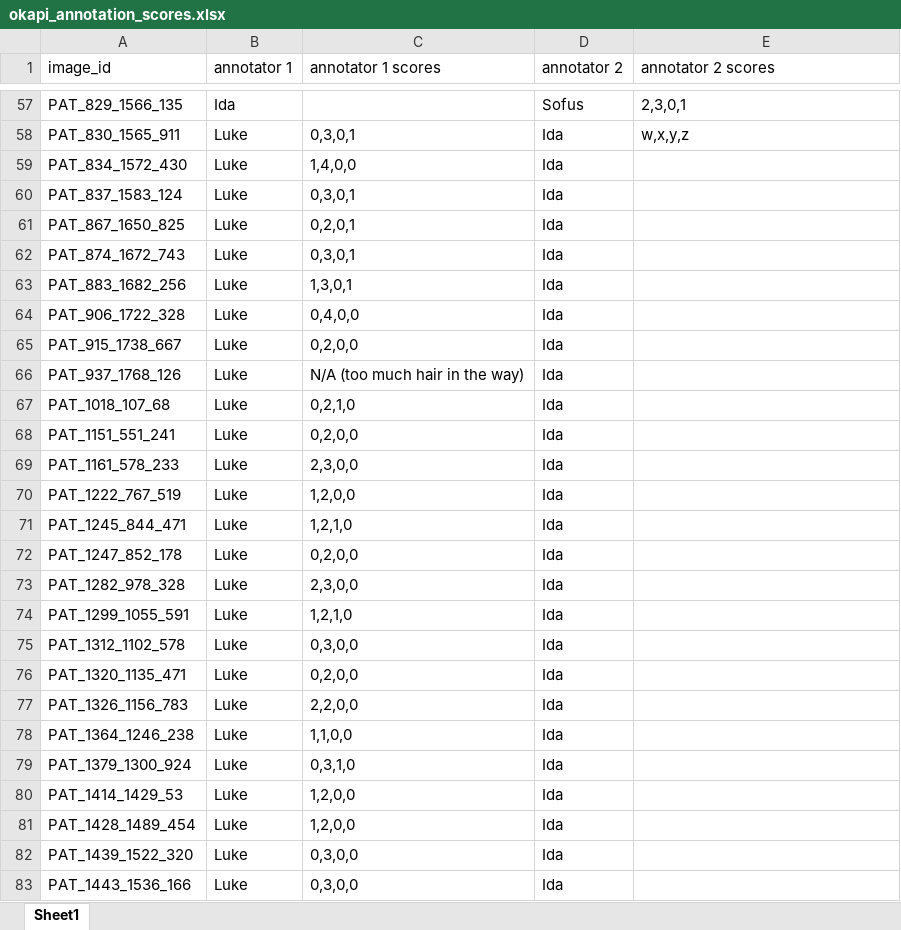
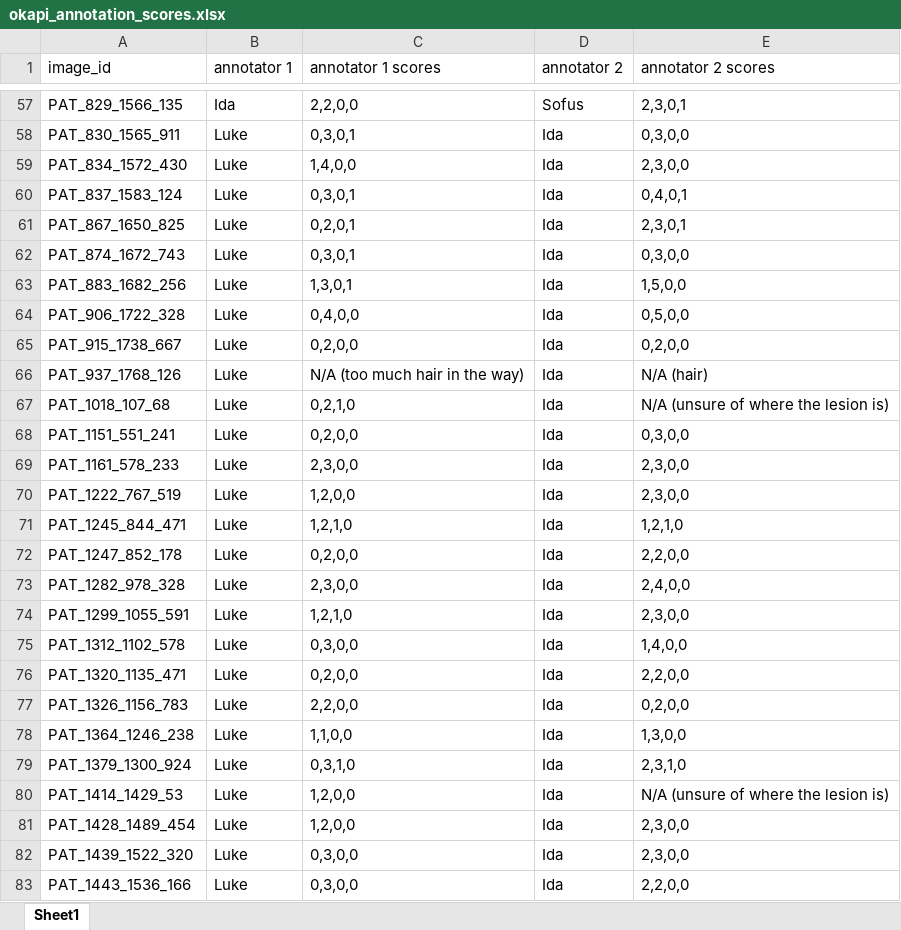
Before and after one commit to ThomasBroholtKnudsen/ProjectsinDataScience2024, an Excel workbook: okapi_annotation_scores.xlsx, sheet Sheet1, drawn as a sheet; only a part is shown, gaps mark what is left out; values as stored, in another font and other column widths than the file's, no borders; the diff covers the shown part only; the diff names each change by its address in the sheet, - before the commit and + after, or states it on an @@ line.

Commit message:
Update okapi_annotation_scores.xlsx

```diff
--- a/okapi_annotation_scores.xlsx (sheet Sheet1)
+++ b/okapi_annotation_scores.xlsx (sheet Sheet1)
-C57 (annotator 1 scores): (empty)
+C57 (annotator 1 scores): 2,2,0,0
-E58 (annotator 2 scores): w,x,y,z
+E58 (annotator 2 scores): 0,3,0,0
-E59 (annotator 2 scores): (empty)
+E59 (annotator 2 scores): 2,3,0,0
-E60 (annotator 2 scores): (empty)
+E60 (annotator 2 scores): 0,4,0,1
-E61 (annotator 2 scores): (empty)
+E61 (annotator 2 scores): 2,3,0,1
-E62 (annotator 2 scores): (empty)
+E62 (annotator 2 scores): 0,3,0,0
-E63 (annotator 2 scores): (empty)
+E63 (annotator 2 scores): 1,5,0,0
-E64 (annotator 2 scores): (empty)
+E64 (annotator 2 scores): 0,5,0,0
-E65 (annotator 2 scores): (empty)
+E65 (annotator 2 scores): 0,2,0,0
-E66 (annotator 2 scores): (empty)
+E66 (annotator 2 scores): N/A (hair)
-E67 (annotator 2 scores): (empty)
+E67 (annotator 2 scores): N/A (unsure of where the lesion is)
-E68 (annotator 2 scores): (empty)
+E68 (annotator 2 scores): 0,3,0,0
-E69:E70 (annotator 2 scores): (empty)
+E69:E70 (annotator 2 scores): 2,3,0,0
-E71 (annotator 2 scores): (empty)
+E71 (annotator 2 scores): 1,2,1,0
-E72 (annotator 2 scores): (empty)
+E72 (annotator 2 scores): 2,2,0,0
-E73 (annotator 2 scores): (empty)
+E73 (annotator 2 scores): 2,4,0,0
-E74 (annotator 2 scores): (empty)
+E74 (annotator 2 scores): 2,3,0,0
-E75 (annotator 2 scores): (empty)
+E75 (annotator 2 scores): 1,4,0,0
-E76 (annotator 2 scores): (empty)
+E76 (annotator 2 scores): 2,2,0,0
-E77 (annotator 2 scores): (empty)
+E77 (annotator 2 scores): 0,2,0,0
-E78 (annotator 2 scores): (empty)
+E78 (annotator 2 scores): 1,3,0,0
-E79 (annotator 2 scores): (empty)
+E79 (annotator 2 scores): 2,3,1,0
-E80 (annotator 2 scores): (empty)
+E80 (annotator 2 scores): N/A (unsure of where the lesion is)
-E81:E82 (annotator 2 scores): (empty)
+E81:E82 (annotator 2 scores): 2,3,0,0
-E83 (annotator 2 scores): (empty)
+E83 (annotator 2 scores): 2,2,0,0
```
Also changed, not shown: 29 edited cells elsewhere in this sheet.
